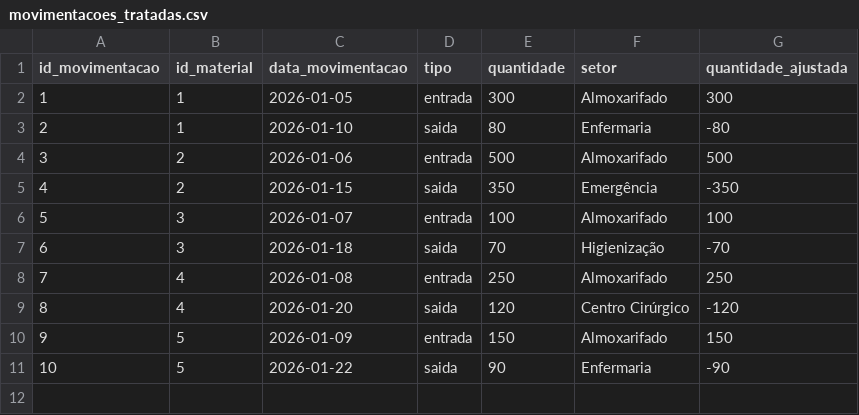
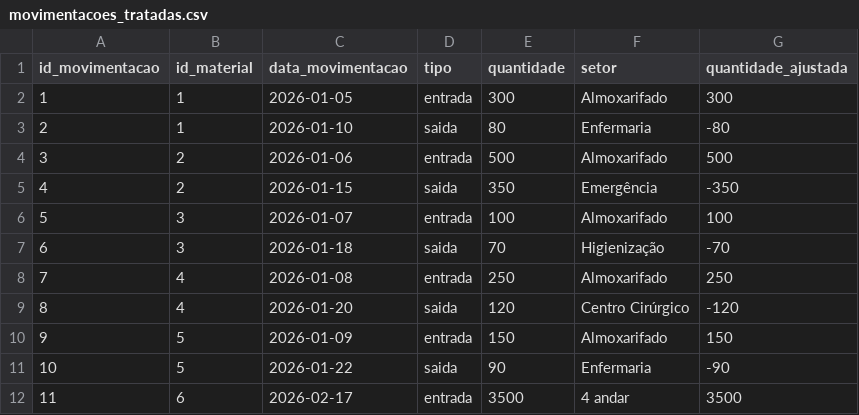
Before and after one commit to Jbrr2021/etl-estoque-hospitalar, a CSV file: data/processed/movimentacoes_tratadas.csv, drawn as a sheet.

```diff
--- a/data/processed/movimentacoes_tratadas.csv
+++ b/data/processed/movimentacoes_tratadas.csv
@@ -11 +11,2 @@
 10,5,2026-01-22,saida,90,Enfermaria,-90
+11,6,2026-02-17,entrada,3500,4 andar,3500
```
Also changed, not shown: data/processed/estoque_atual.csv, data/raw/materiais.csv, 3 other files.
